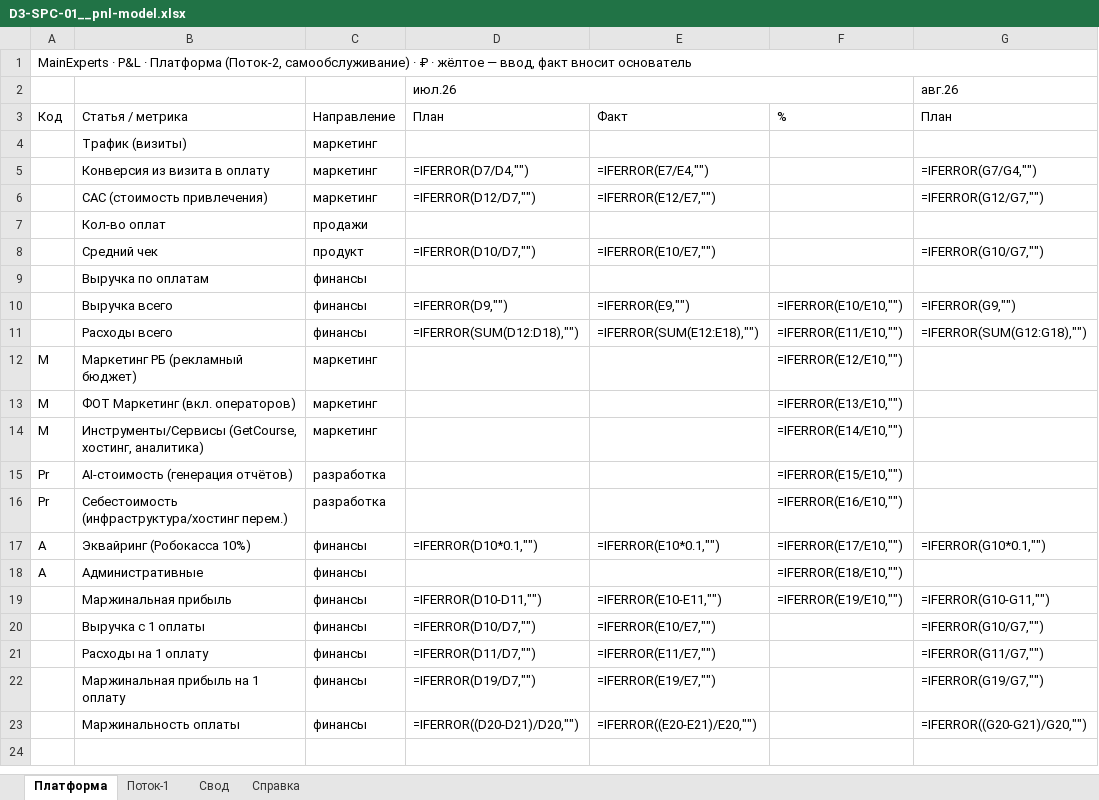
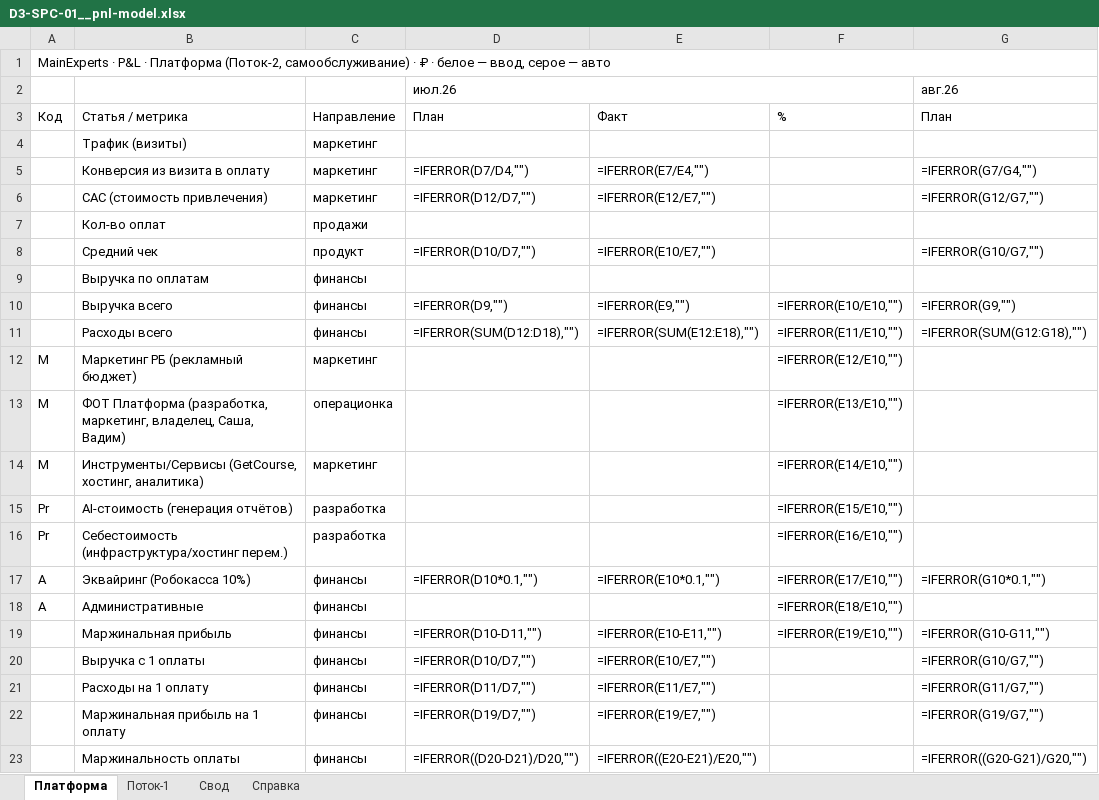
Before and after one commit to logist888/max, an Excel workbook: docs/dms/documents/D3-SPC-01__pnl-model.xlsx, sheet Платформа, drawn as a sheet; only a part is shown; values as stored, in another font and other column widths than the file's, no cell formats; formulas without a stored value are shown as written; the diff names each change by its address in the sheet, - before the commit and + after, or states it on an @@ line.

```diff
--- a/docs/dms/documents/D3-SPC-01__pnl-model.xlsx (sheet Платформа)
+++ b/docs/dms/documents/D3-SPC-01__pnl-model.xlsx (sheet Платформа)
-A1: …₽ · жёлтое — ввод, факт вносит основатель
+A1: …₽ · белое — ввод, серое — авто
-B13: ФОТ Маркетинг (вкл. операторов)
+B13: ФОТ Платформа (разработка, маркетинг, владелец, Саша, Вадим)
-C13: маркетинг
+C13: операционка
```
Also changed, not shown: sheet Справка, sheet Свод, sheet Поток-1, cell formats, 1 other file.
